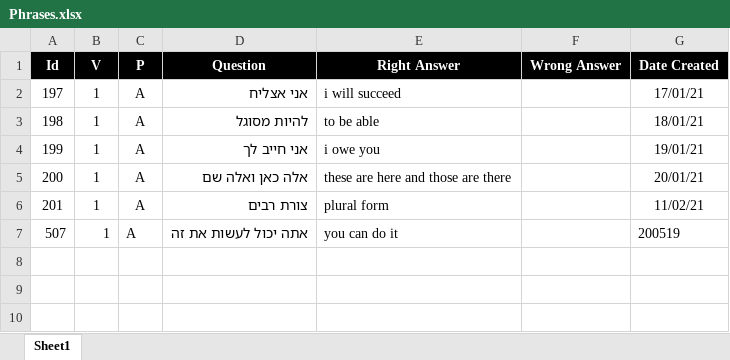
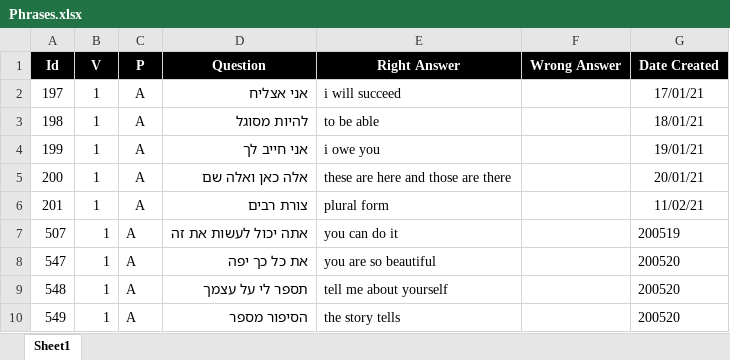
Before and after one commit to valdas1966/myq, an Excel workbook: Questions/English/Phrases.xlsx, sheet Sheet1, drawn as a sheet; values as stored, in another font and other column widths than the file's, no borders; conditional formats not drawn; the diff names each change by its address in the sheet, - before the commit and + after, or states it on an @@ line.

```diff
--- a/Questions/English/Phrases.xlsx (sheet Sheet1)
+++ b/Questions/English/Phrases.xlsx (sheet Sheet1)
+row 8: 547 | 1 | A | את כל כך יפה | you are so beautiful |  | 200520
+row 9: 548 | 1 | A | תספר לי על עצמך | tell me about yourself |  | 200520
+row 10: 549 | 1 | A | הסיפור מספר | the story tells |  | 200520
```
Also changed, not shown: Questions/English/Definitions 1000.xlsx, Questions/English/Myq Words.xlsx, 33 other files.
